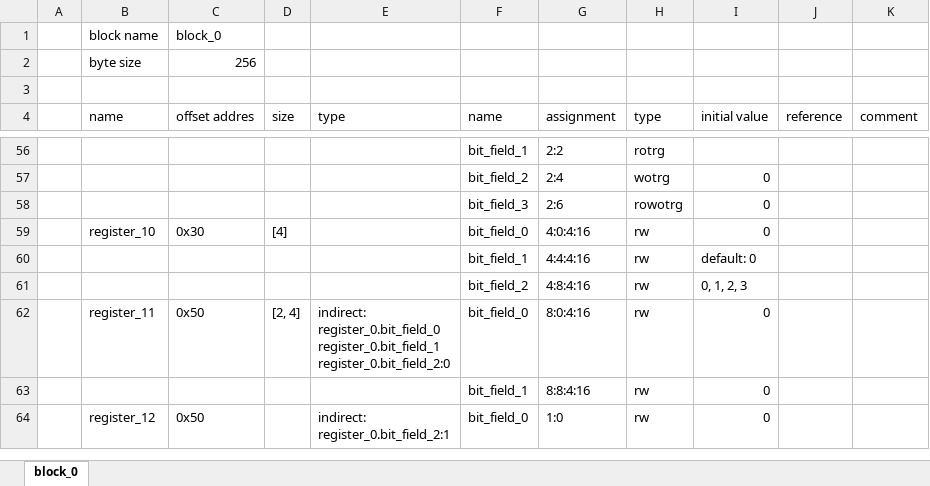
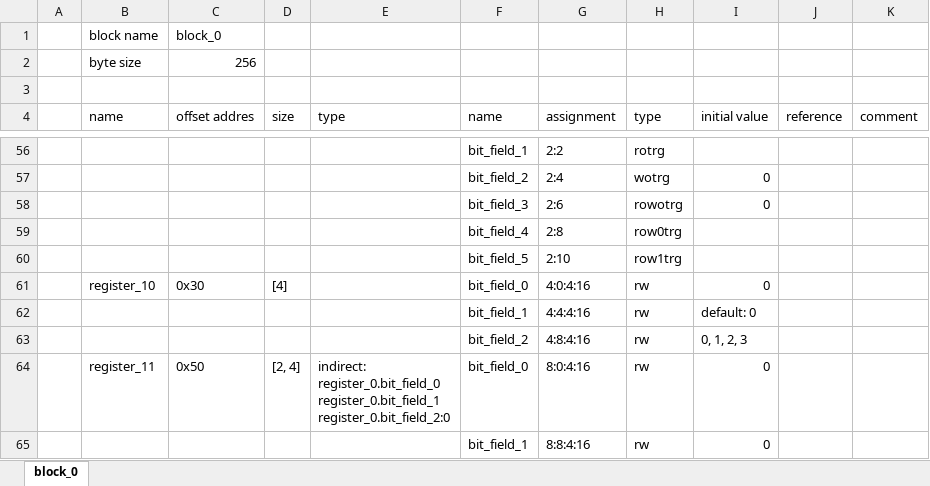
Before and after one commit to rggen/rggen-sample, an Excel workbook: block_0.xlsx, sheet block_0, drawn as a sheet; only a part is shown, gaps mark what is left out; the shorter side is filled out with more unchanged rows; values as stored, in another font and other column widths than the file's, no borders; the diff names each change by its address in the sheet, - before the commit and + after, or states it on an @@ line.

```diff
--- a/block_0.xlsx (sheet block_0)
+++ b/block_0.xlsx (sheet block_0)
+row 59:  |  |  |  |  | bit_field_4 | 2:8 | row0trg
+row 60:  |  |  |  |  | bit_field_5 | 2:10 | row1trg
```
Also changed, not shown: 5 other files.
